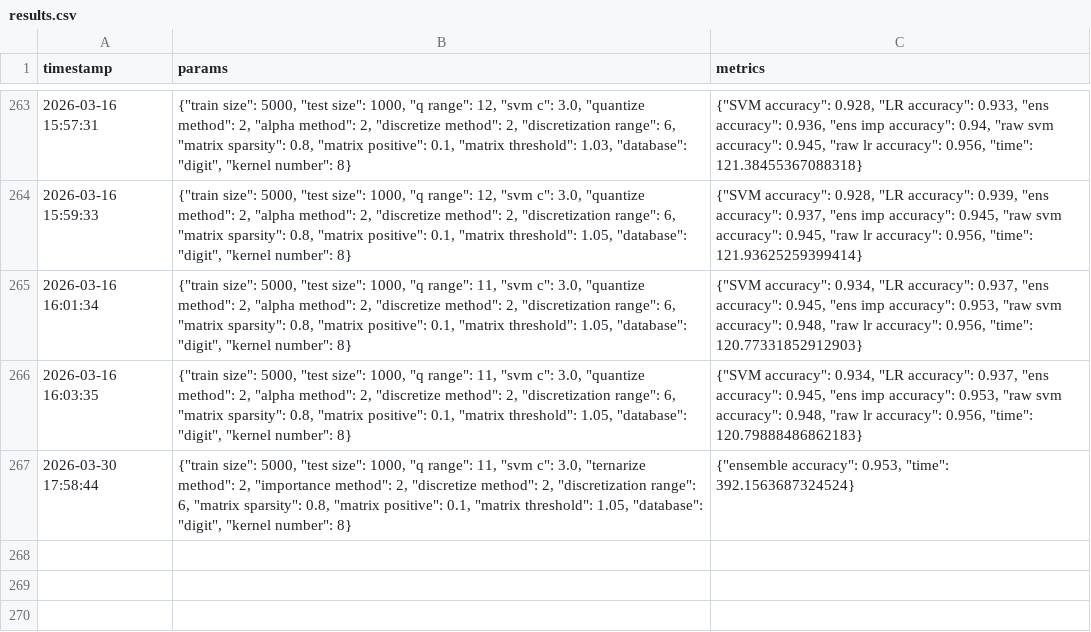
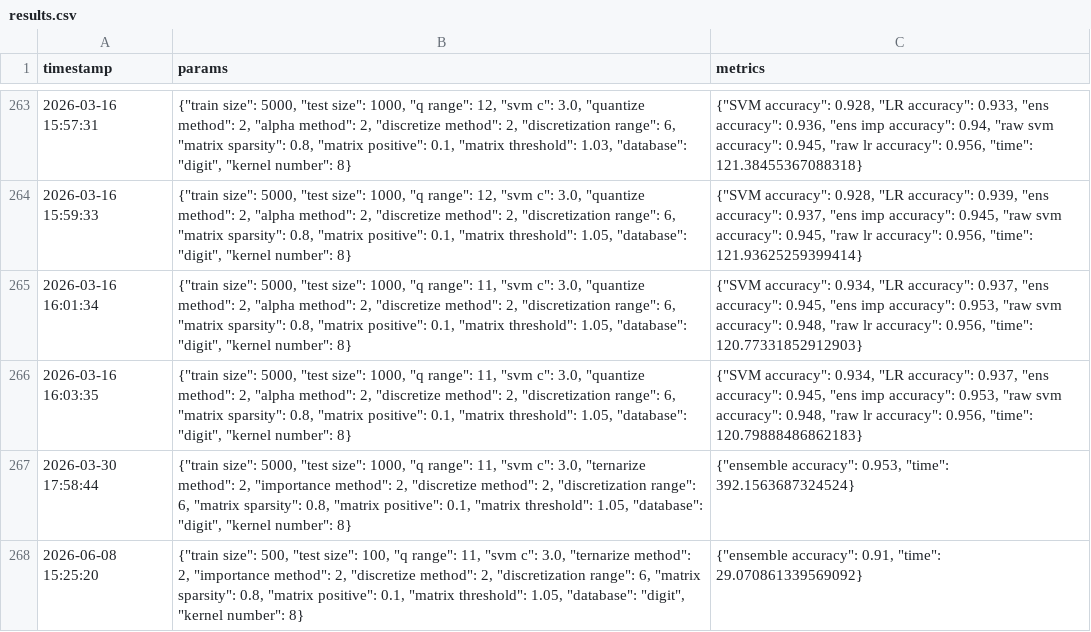
Before and after one commit to SandroErba/spiking-p-system, a CSV file: csv/results.csv, drawn as a sheet; only a part is shown, gaps mark what is left out; the diff names each change by its address in the sheet, - before the commit and + after, or states it on an @@ line.

Commit message:
merge matrix and master

```diff
--- a/csv/results.csv
+++ b/csv/results.csv
+row 268: 2026-06-08 15:25:20 | {"train size": 500, "test size": 100, "q range": 11, "svm c": 3.0, "ternarize method": 2, "importance method": 2, "discretize method": 2, "discretization range": 6, "matrix sparsity": 0.8, "matrix positive": 0.1, "matrix threshold": 1.05, "database": "digit", "kernel number": 8} | {"ensemble accuracy": 0.91, "time": 29.070861339569092}
```
Also changed, not shown: 3 other files.
